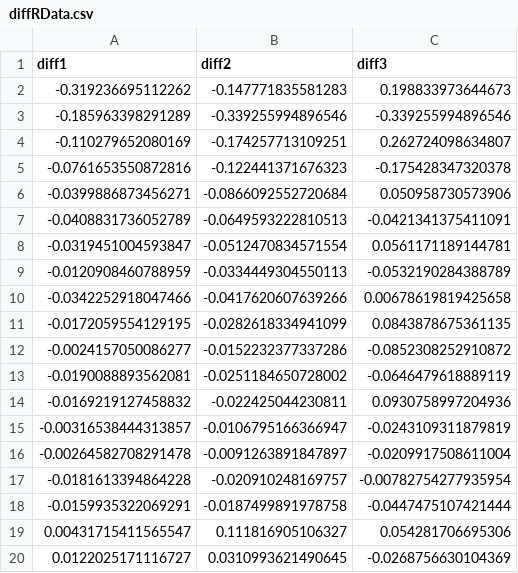
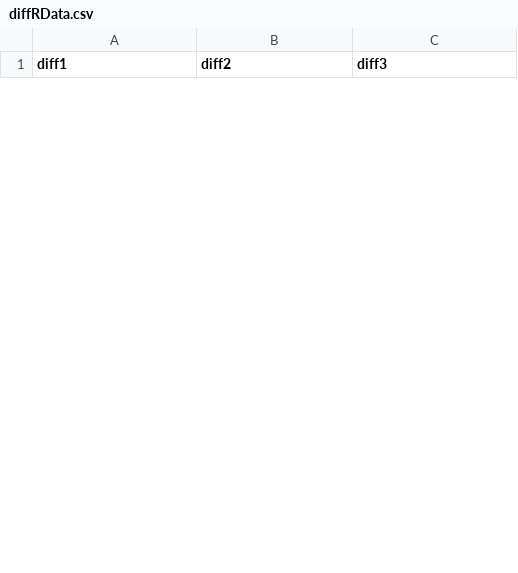
Before and after one commit to sradkani/CoCoSci, a CSV file: Analysis scripts/diffRData.csv, drawn as a sheet; only a part is shown; removed rows and columns are numbered as before the commit, all else as after; the diff covers the shown part only; the diff names each change by its address in the sheet, - before the commit and + after, or states it on an @@ line.

```diff
--- a/Analysis scripts/diffRData.csv
+++ b/Analysis scripts/diffRData.csv
-row 2: -0.319236695112262 | -0.147771835581283 | 0.198833973644673
-row 3: -0.185963398291289 | -0.339255994896546 | -0.339255994896546
-row 4: -0.110279652080169 | -0.174257713109251 | 0.262724098634807
-row 5: -0.0761653550872816 | -0.122441371676323 | -0.175428347320378
-row 6: -0.0399886873456271 | -0.0866092552720684 | 0.050958730573906
-row 7: -0.0408831736052789 | -0.0649593222810513 | -0.0421341375411091
-row 8: -0.0319451004593847 | -0.0512470834571554 | 0.0561171189144781
-row 9: -0.0120908460788959 | -0.0334449304550113 | -0.0532190284388789
-row 10: -0.0342252918047466 | -0.0417620607639266 | 0.00678619819425658
-row 11: -0.0172059554129195 | -0.0282618334941099 | 0.0843878675361135
-row 12: -0.0024157050086277 | -0.0152232377337286 | -0.0852308252910872
-row 13: -0.0190088893562081 | -0.0251184650728002 | -0.0646479618889119
-row 14: -0.0169219127458832 | -0.022425044230811 | 0.0930758997204936
-row 15: -0.00316538444313857 | -0.0106795166366947 | -0.0243109311879819
-row 16: -0.00264582708291478 | -0.0091263891847897 | -0.0209917508611004
-row 17: -0.0181613394864228 | -0.020910248169757 | -0.00782754277935954
-row 18: -0.0159935322069291 | -0.0187499891978758 | -0.0447475107421444
-row 19: 0.00431715411565547 | 0.111816905106327 | 0.054281706695306
-row 20: 0.0122025171116727 | 0.0310993621490645 | -0.0268756630104369
```
Also changed, not shown: 28 added rows and 9 removed rows elsewhere in this file, Analysis scripts/curveRData.csv, 22 other files.
